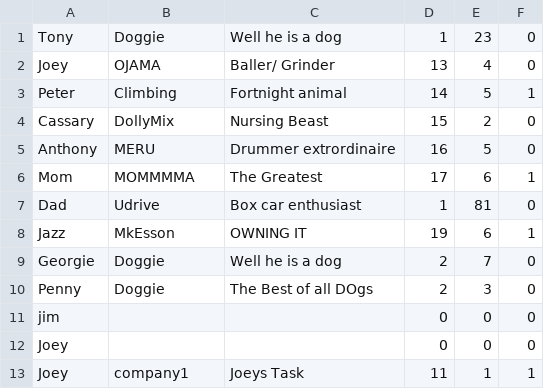
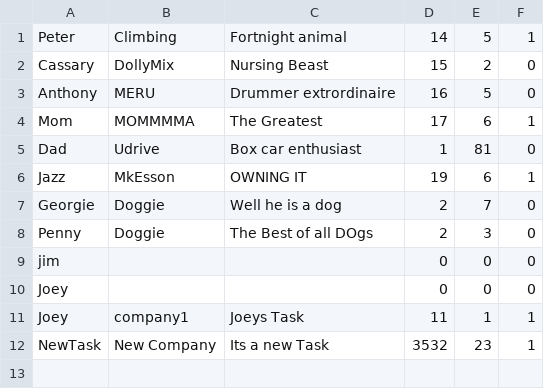
Before and after one commit to joesphbreslin/TaskManager, a CSV file: TaskList/TaskList/DATA.csv, drawn as a sheet; removed rows and columns are numbered as before the commit, all else as after; the diff names each change by its address in the sheet, - before the commit and + after, or states it on an @@ line.

```diff
--- a/TaskList/TaskList/DATA.csv
+++ b/TaskList/TaskList/DATA.csv
-row 1: Tony | Doggie | Well he is a dog | 1 | 23 | 0
-row 2: Joey | OJAMA | Baller/ Grinder | 13 | 4 | 0
+row 12: NewTask | New Company | Its a new Task | 3532 | 23 | 1
```
Also changed, not shown: 7 other files.
